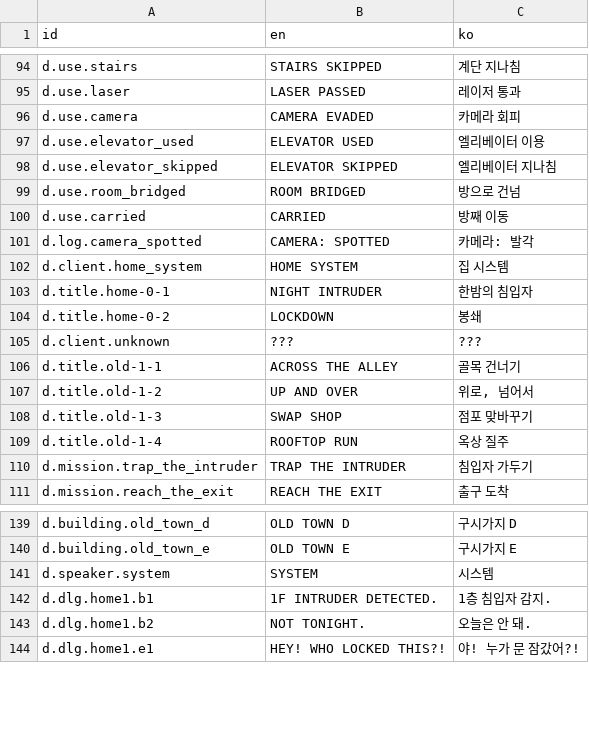
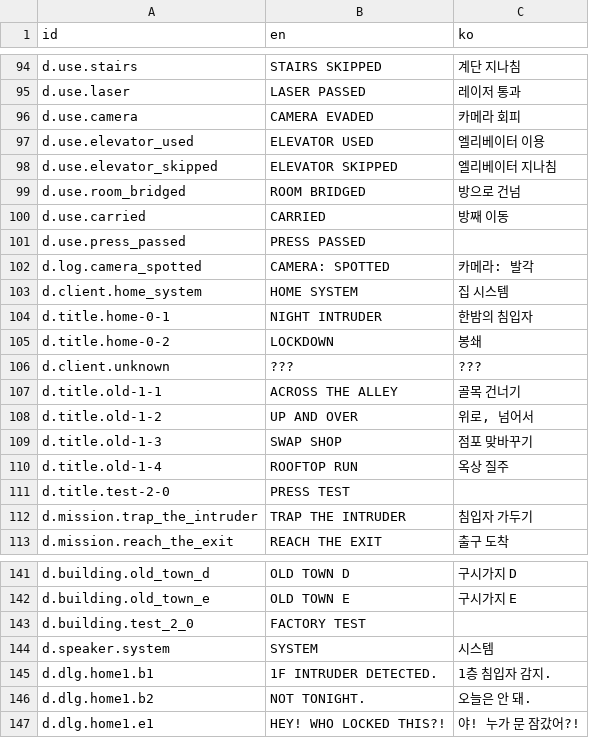
Before and after one commit to ReaHRIneu/game-off-2026, a CSV file: Unity/Assets/_Project/Resources/Strings.csv, drawn as a sheet; only a part is shown, gaps mark what is left out; the diff names each change by its address in the sheet, - before the commit and + after, or states it on an @@ line.

```diff
--- a/Unity/Assets/_Project/Resources/Strings.csv
+++ b/Unity/Assets/_Project/Resources/Strings.csv
+row 101: d.use.press_passed | PRESS PASSED
+row 111: d.title.test-2-0 | PRESS TEST
+row 143: d.building.test_2_0 | FACTORY TEST
```
Also changed, not shown: 29 other files.
